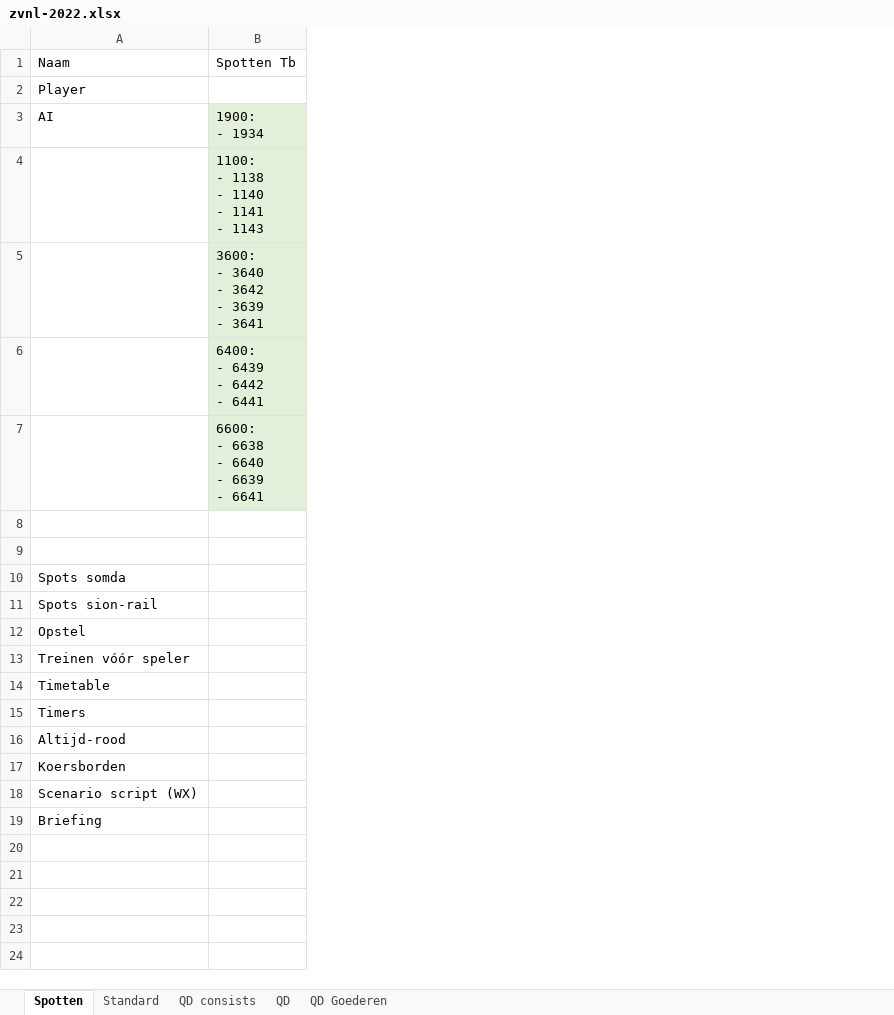
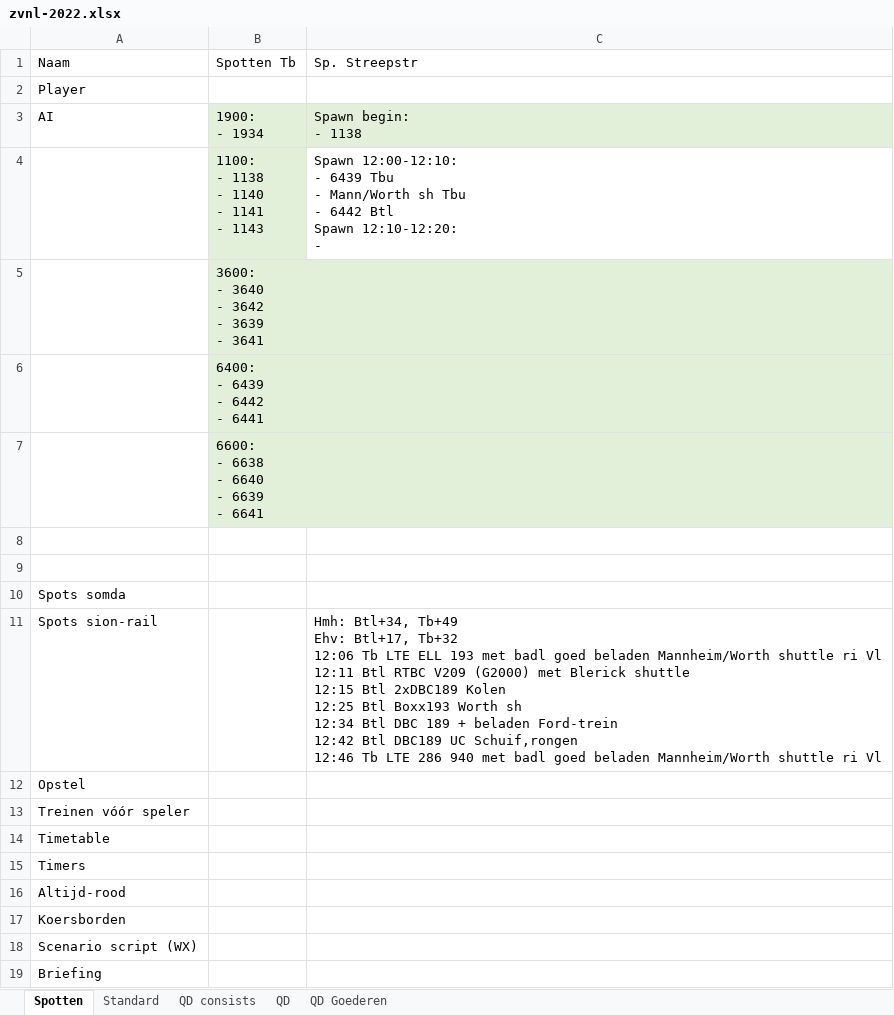
Before and after one commit to tomvand/railworks-quickdrive-nl, an Excel workbook: zvnl-2022.xlsx, sheet Spotten, drawn as a sheet; values as stored, in another font and other column widths than the file's, no borders; ↵ is a line break in a cell; the diff names each change by its address in the sheet, - before the commit and + after, or states it on an @@ line.

```diff
--- a/zvnl-2022.xlsx (sheet Spotten)
+++ b/zvnl-2022.xlsx (sheet Spotten)
+column C, rows 1-11: Sp. Streepstr |  | Spawn begin: ↵ - 1138 | Spawn 12:00-12:10: ↵ - 6439 Tbu ↵ - Mann/Worth sh Tbu ↵ - 6442 Btl ↵ Spawn 12:10-12:20: ↵ - |  |  |  |  |  |  | Hmh: Btl+34, Tb+49 ↵ Ehv: Btl+17, Tb+32 ↵ 12:06 Tb LTE ELL 193 met badl goed beladen Mannheim/Worth shuttle ri Vl ↵ 12:11 Btl RTBC V209 (G2000) met Blerick shuttle ↵ 12:15 Btl 2xDBC189 Kolen ↵ 12:25 Btl Boxx193 Worth sh ↵ 12:34 Btl DBC 189 + beladen Ford-trein ↵ 12:42 Btl DBC189 UC Schuif,rongen ↵ 12:46 Tb LTE 286 940 met badl goed beladen Mannheim/Worth shuttle ri Vl
```
Also changed, not shown: hsl-2022.xlsx, 17 other files.
